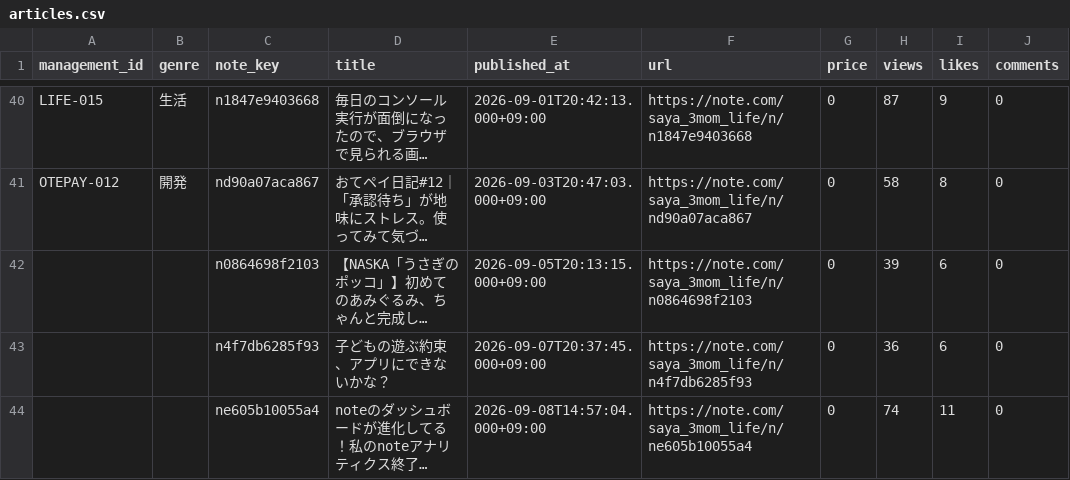
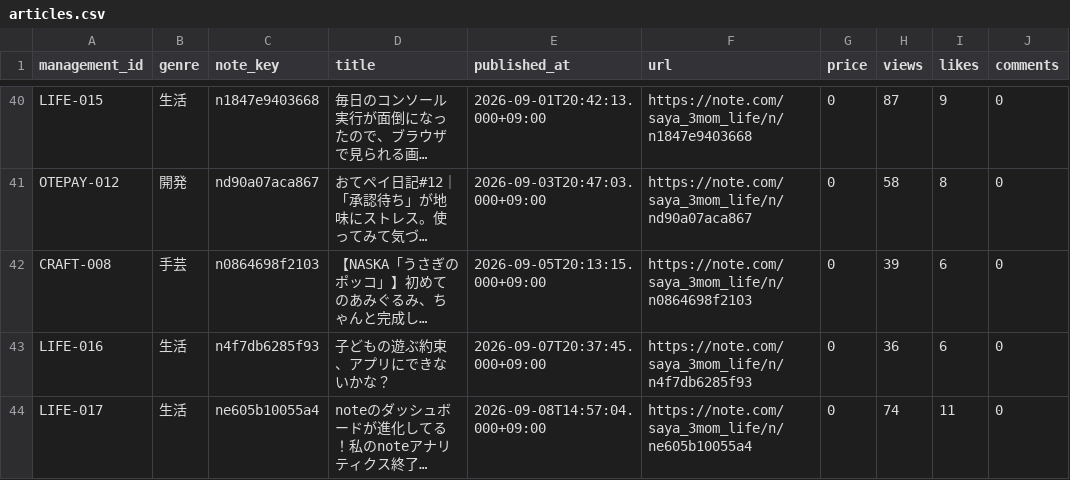
Before and after one commit to saya-3mom/note-analytics, a CSV file: articles.csv, drawn as a sheet; only a part is shown, gaps mark what is left out; long unchanged cells end in …; the diff names each change by its address in the sheet, - before the commit and + after, or states it on an @@ line.

Commit message:
記事管理ID記入

```diff
--- a/articles.csv
+++ b/articles.csv
-A42 (management_id): (empty)
+A42 (management_id): CRAFT-008
-B42 (genre): (empty)
+B42 (genre): 手芸
-A43 (management_id): (empty)
+A43 (management_id): LIFE-016
-B43:B44 (genre): (empty)
+B43:B44 (genre): 生活
-A44 (management_id): (empty)
+A44 (management_id): LIFE-017
```
